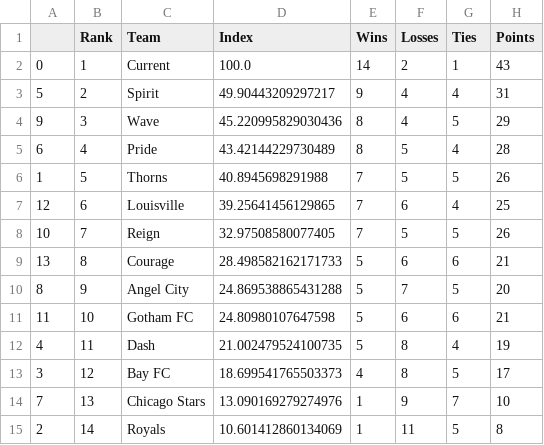
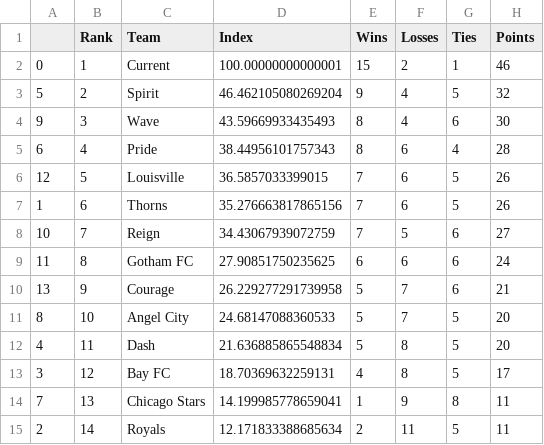
Before and after one commit to jmn5/powerRankCSVFiles, a CSV file: nwsl_power_rankings.csv, drawn as a sheet.

```diff
--- a/nwsl_power_rankings.csv
+++ b/nwsl_power_rankings.csv
@@ -1,15 +1,15 @@
 ,Rank,Team,Index,Wins,Losses,Ties,Points
-0,1,Current,100.0,14,2,1,43
-5,2,Spirit,49.90443209297217,9,4,4,31
-9,3,Wave,45.220995829030436,8,4,5,29
-6,4,Pride,43.42144229730489,8,5,4,28
-1,5,Thorns,40.8945698291988,7,5,5,26
-12,6,Louisville,39.25641456129865,7,6,4,25
-10,7,Reign,32.97508580077405,7,5,5,26
-13,8,Courage,28.498582162171733,5,6,6,21
-8,9,Angel City,24.869538865431288,5,7,5,20
-11,10,Gotham FC,24.80980107647598,5,6,6,21
-4,11,Dash,21.002479524100735,5,8,4,19
-3,12,Bay FC,18.699541765503373,4,8,5,17
-7,13,Chicago Stars,13.090169279274976,1,9,7,10
-2,14,Royals,10.601412860134069,1,11,5,8
+0,1,Current,100.00000000000001,15,2,1,46
+5,2,Spirit,46.462105080269204,9,4,5,32
+9,3,Wave,43.59669933435493,8,4,6,30
+6,4,Pride,38.44956101757343,8,6,4,28
+12,5,Louisville,36.5857033399015,7,6,5,26
+1,6,Thorns,35.276663817865156,7,6,5,26
+10,7,Reign,34.43067939072759,7,5,6,27
+11,8,Gotham FC,27.90851750235625,6,6,6,24
+13,9,Courage,26.229277291739958,5,7,6,21
+8,10,Angel City,24.68147088360533,5,7,5,20
+4,11,Dash,21.636885865548834,5,8,5,20
+3,12,Bay FC,18.70369632259131,4,8,5,17
+7,13,Chicago Stars,14.199985778659041,1,9,8,11
+2,14,Royals,12.171833388685634,2,11,5,11
```
Also changed, not shown: la_liga_power_rankings.csv, mens_pll_rankings.csv, 6 other files.
